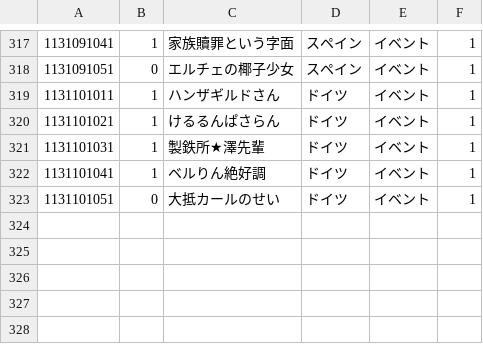
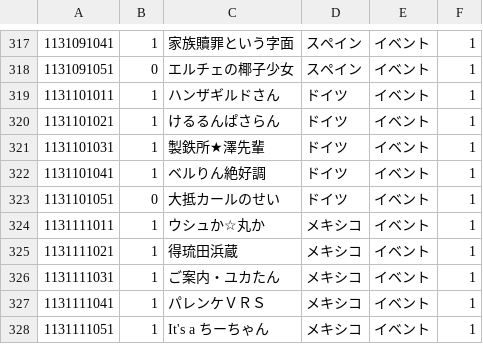
Before and after one commit to ino-github/yurumap, a CSV file: src/data_yuru.csv, drawn as a sheet; only a part is shown, gaps mark what is left out.

```diff
--- a/src/data_yuru.csv
+++ b/src/data_yuru.csv
@@ -323 +323,6 @@
 1131101051,0,大抵カールのせい,ドイツ,イベント,1,
+1131111011,1,ウシュか☆丸か,メキシコ,イベント,1,
+1131111021,1,得琉田浜蔵,メキシコ,イベント,1,
+1131111031,1,ご案内・ユカたん,メキシコ,イベント,1,
+1131111041,1,パレンケＶＲＳ,メキシコ,イベント,1,
+1131111051,1,It's a ちーちゃん,メキシコ,イベント,1,
```
Also changed, not shown: src/data_area2.csv, src/data_history.csv, 12 other files.
